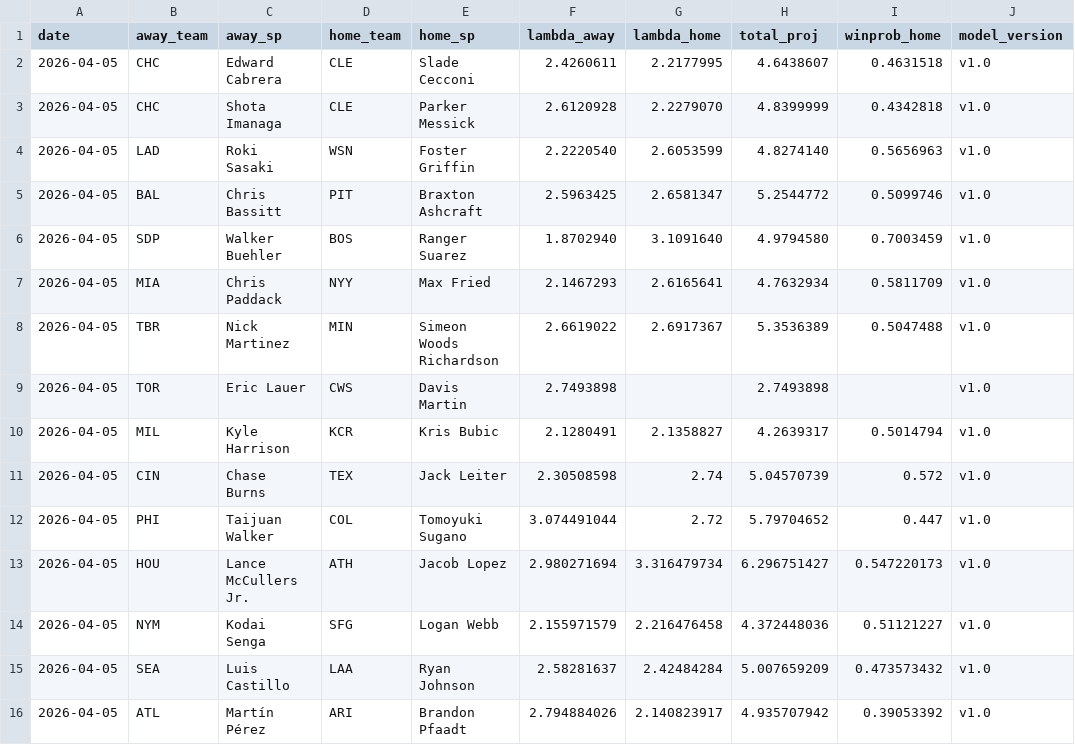
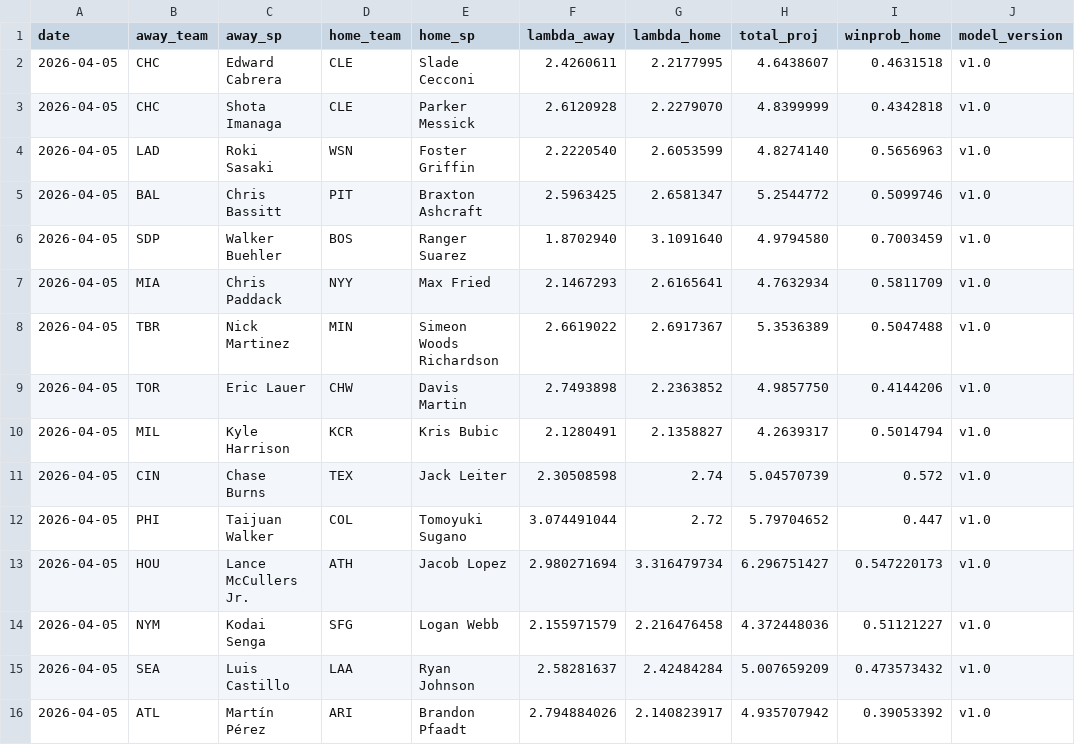
Before and after one commit to ClutchSheets/mlb-f5-forecaster, a CSV file: daily_forecast.csv, drawn as a sheet.

Commit message:
forecasts 2026-04-05

```diff
--- a/daily_forecast.csv
+++ b/daily_forecast.csv
@@ -8,3 +8,3 @@
 2026-04-05,TBR,Nick Martinez,MIN,Simeon Woods Richardson,2.6619022,2.6917367,5.3536389,0.5047488,v1.0
-2026-04-05,TOR,Eric Lauer,CWS,Davis Martin,2.7493898,,2.7493898,,v1.0
+2026-04-05,TOR,Eric Lauer,CHW,Davis Martin,2.7493898,2.2363852,4.9857750,0.4144206,v1.0
 2026-04-05,MIL,Kyle Harrison,KCR,Kris Bubic,2.1280491,2.1358827,4.2639317,0.5014794,v1.0
```
